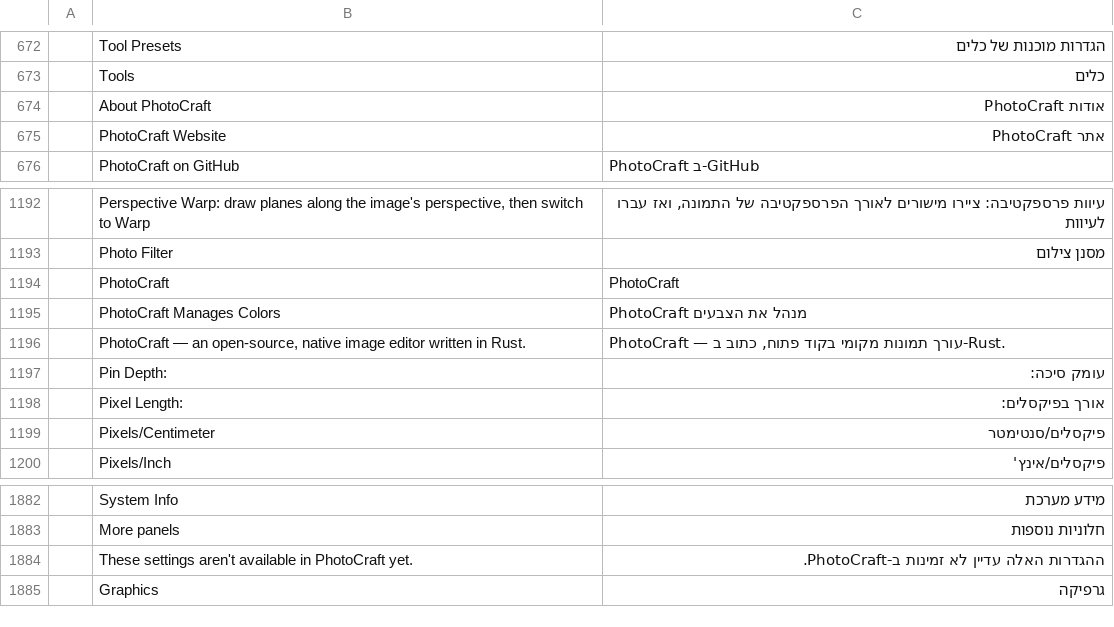
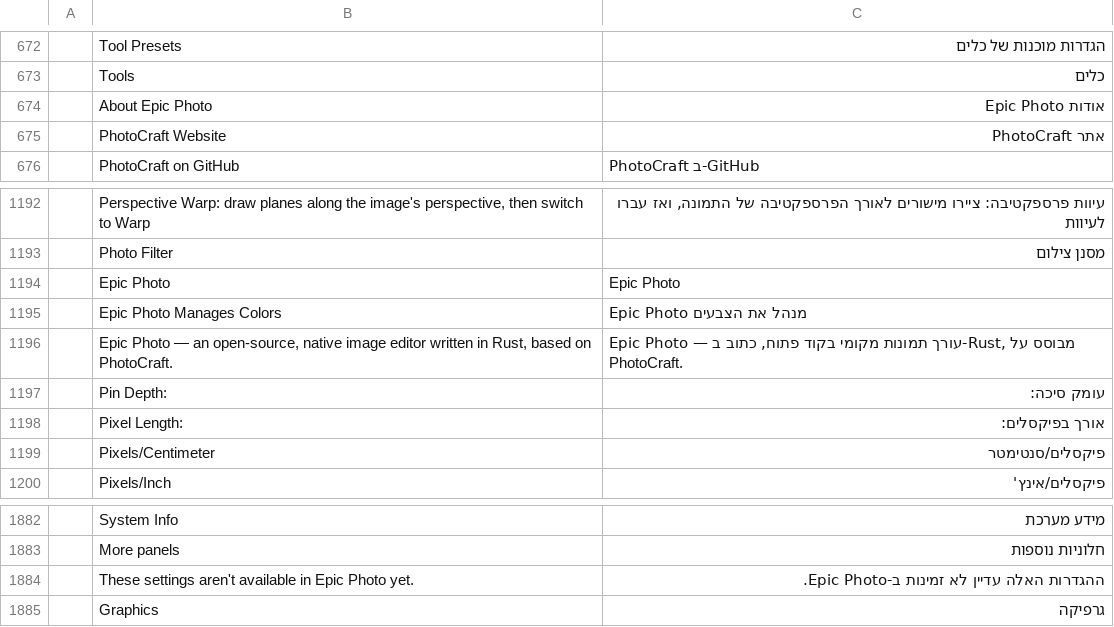
Before and after one commit to prockstem/photocraftheb, a TSV file: crates/ui-egui/src/i18n/he.tsv, drawn as a sheet; only a part is shown, gaps mark what is left out.

```diff
--- a/crates/ui-egui/src/i18n/he.tsv
+++ b/crates/ui-egui/src/i18n/he.tsv
@@ -673,3 +673,3 @@
 	Tools	כלים
-	About PhotoCraft	אודות PhotoCraft
+	About Epic Photo	אודות Epic Photo
 	PhotoCraft Website	אתר PhotoCraft
@@ -1193,5 +1193,5 @@
 	Photo Filter	מסנן צילום
-	PhotoCraft	PhotoCraft
-	PhotoCraft Manages Colors	PhotoCraft מנהל את הצבעים
-	PhotoCraft — an open-source, native image editor written in Rust.	PhotoCraft — עורך תמונות מקומי בקוד פתוח, כתוב ב-Rust.
+	Epic Photo	Epic Photo
+	Epic Photo Manages Colors	Epic Photo מנהל את הצבעים
+	Epic Photo — an open-source, native image editor written in Rust, based on PhotoCraft.	Epic Photo — עורך תמונות מקומי בקוד פתוח, כתוב ב-Rust, מבוסס על PhotoCraft.
 	Pin Depth:	עומק סיכה:
@@ -1883,3 +1883,3 @@
 	More panels	חלוניות נוספות
-	These settings aren't available in PhotoCraft yet.	ההגדרות האלה עדיין לא זמינות ב-PhotoCraft.
+	These settings aren't available in Epic Photo yet.	ההגדרות האלה עדיין לא זמינות ב-Epic Photo.
 	Graphics	גרפיקה
```
Also changed, not shown: 49 other files.
